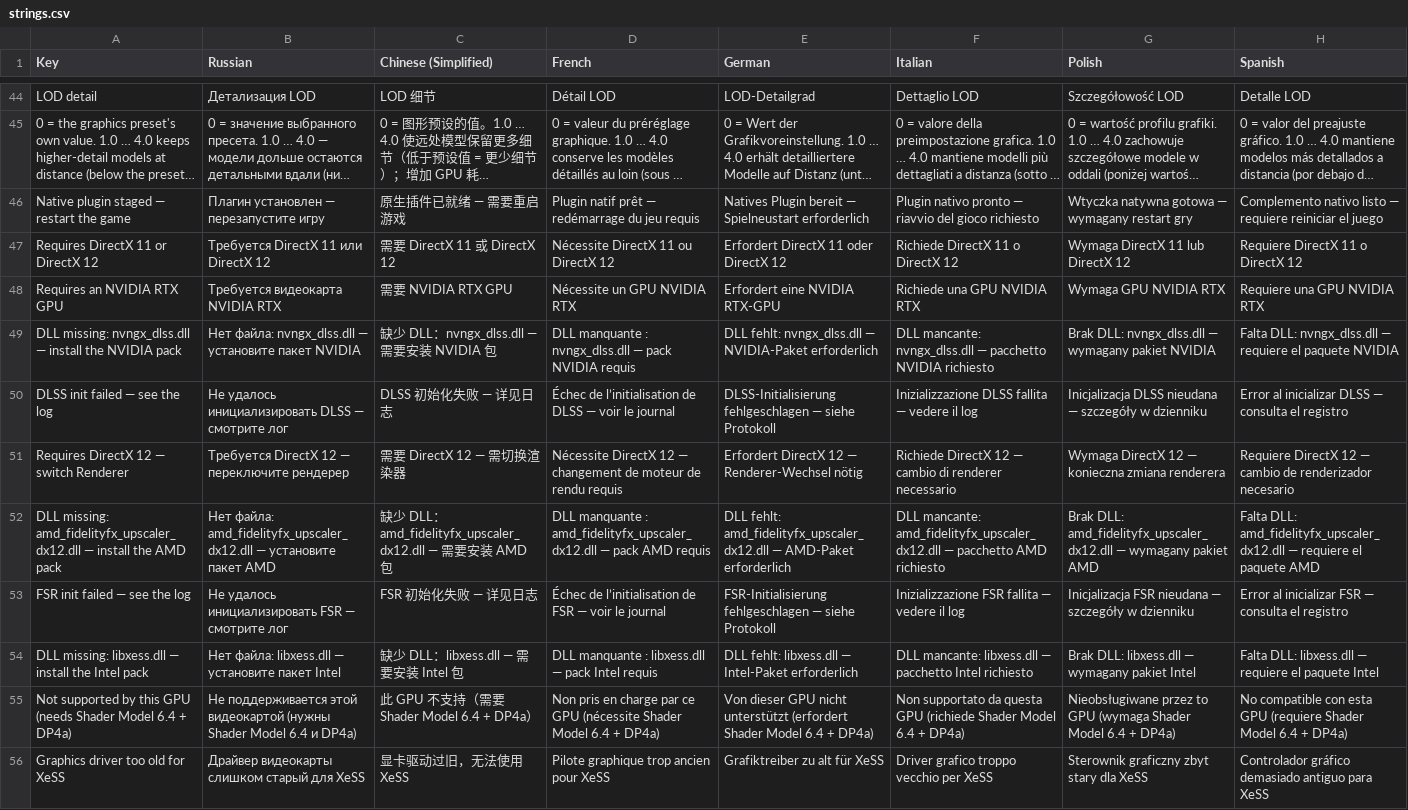
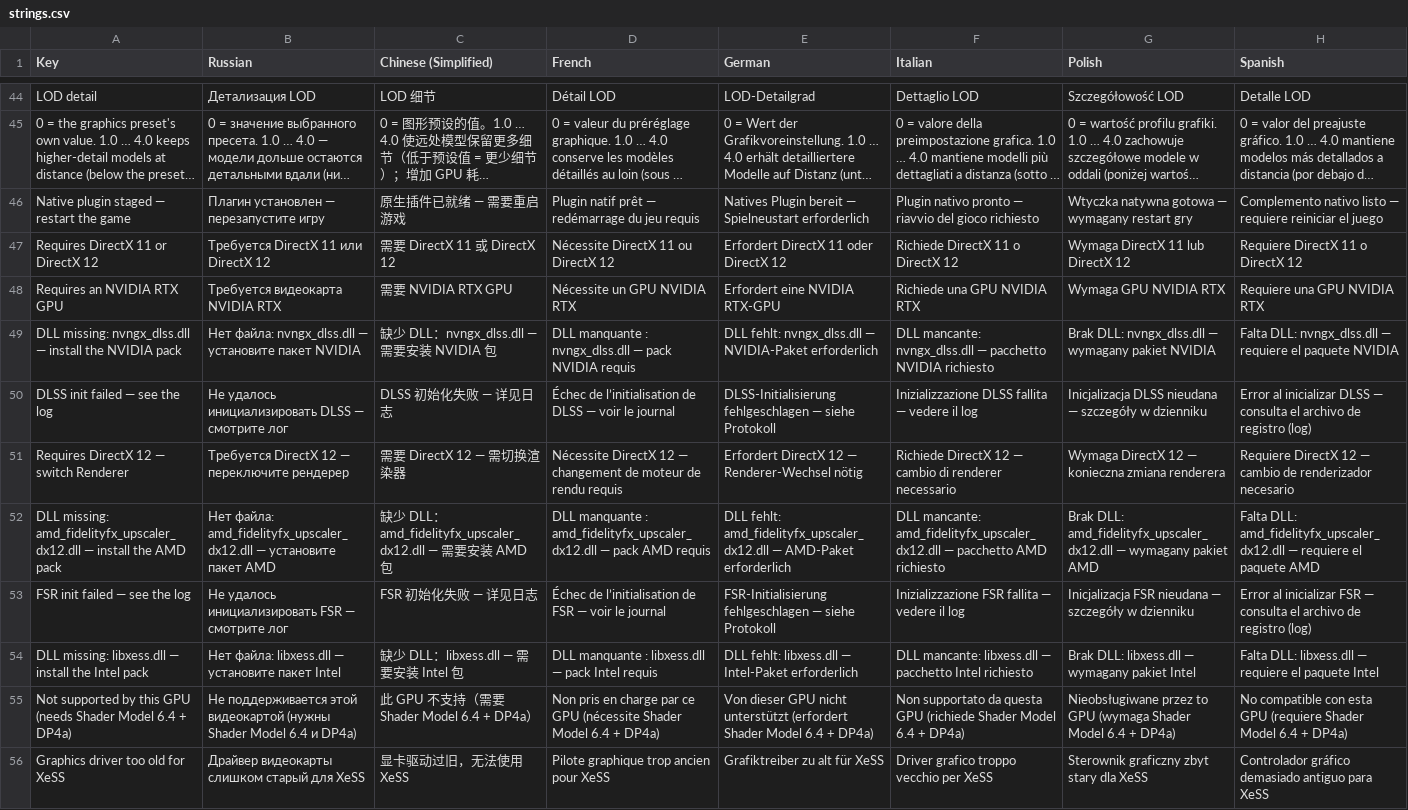
Before and after one commit to UberMorgott/PhoenixPoint-Mod-Renderforge, a CSV file: src/Localization/strings.csv, drawn as a sheet; only a part is shown, gaps mark what is left out; long unchanged cells end in …; the diff covers the shown part only.

Commit message:
fix(l10n): German Strg key name and unambiguous Spanish log wording

```diff
--- a/src/Localization/strings.csv
+++ b/src/Localization/strings.csv
@@ -49,6 +49,6 @@ Requires an NVIDIA RTX GPU,Требуется видеокарта NVIDIA RTX,
 DLL missing: nvngx_dlss.dll — install the NVIDIA pack,Нет файла: nvngx_dlss.dll — установите пакет NVIDIA,缺少 DLL：nvngx_dlss.dll — 需要安装 NVIDIA 包,DLL manquante : nvngx_dlss.dll — pack NVIDIA requis,DLL fehlt: nvngx_dlss.dll — NVIDIA-Paket erforderlich,DLL mancante: nvngx_dlss.dll — pacchetto NVIDIA richiesto,Brak DLL: nvngx_dlss.dll — wymagany pakiet NVIDIA,Falta DLL: nvngx_dlss.dll — requiere el paquete NVIDIA
-DLSS init failed — see the log,Не удалось инициализировать DLSS — смотрите лог,DLSS 初始化失败 — 详见日志,Échec de l’initialisation de DLSS — voir le journal,DLSS-Initialisierung fehlgeschlagen — siehe Protokoll,Inizializzazione DLSS fallita — vedere il log,Inicjalizacja DLSS nieudana — szczegóły w dzienniku,Error al inicializar DLSS — consulta el registro
+DLSS init failed — see the log,Не удалось инициализировать DLSS — смотрите лог,DLSS 初始化失败 — 详见日志,Échec de l’initialisation de DLSS — voir le journal,DLSS-Initialisierung fehlgeschlagen — siehe Protokoll,Inizializzazione DLSS fallita — vedere il log,Inicjalizacja DLSS nieudana — szczegóły w dzienniku,Error al inicializar DLSS — consulta el archivo de registro (log)
 Requires DirectX 12 — switch Renderer,Требуется DirectX 12 — переключите рендерер,需要 DirectX 12 — 需切换渲染器,Nécessite DirectX 12 — changement de moteur de rendu requis,Erfordert DirectX 12 — Renderer-Wechsel nötig,Richiede DirectX 12 — cambio di renderer necessario,Wymaga DirectX 12 — konieczna zmiana renderera,Requiere DirectX 12 — cambio de renderizador necesario
 DLL missing: amd_fidelityfx_upscaler_dx12.dll — install the AMD pack,Нет файла: amd_fidelityfx_upscaler_dx12.dll — установите пакет AMD,缺少 DLL：amd_fidelityfx_upscaler_dx12.dll — 需要安装 AMD 包,DLL manquante : amd_fidelityfx_upscaler_dx12.dll — pack AMD requis,DLL fehlt: amd_fidelityfx_upscaler_dx12.dll — AMD-Paket erforderlich,DLL mancante: amd_fidelityfx_upscaler_dx12.dll — pacchetto AMD richiesto,Brak DLL: amd_fidelityfx_upscaler_dx12.dll — wymagany pakiet AMD,Falta DLL: amd_fidelityfx_upscaler_dx12.dll — requiere el paquete AMD
-FSR init failed — see the log,Не удалось инициализировать FSR — смотрите лог,FSR 初始化失败 — 详见日志,Échec de l’initialisation de FSR — voir le journal,FSR-Initialisierung fehlgeschlagen — siehe Protokoll,Inizializzazione FSR fallita — vedere il log,Inicjalizacja FSR nieudana — szczegóły w dzienniku,Error al inicializar FSR — consulta el registro
+FSR init failed — see the log,Не удалось инициализировать FSR — смотрите лог,FSR 初始化失败 — 详见日志,Échec de l’initialisation de FSR — voir le journal,FSR-Initialisierung fehlgeschlagen — siehe Protokoll,Inizializzazione FSR fallita — vedere il log,Inicjalizacja FSR nieudana — szczegóły w dzienniku,Error al inicializar FSR — consulta el archivo de registro (log)
 DLL missing: libxess.dll — install the Intel pack,Нет файла: libxess.dll — установите пакет Intel,缺少 DLL：libxess.dll — 需要安装 Intel 包,DLL manquante : libxess.dll — pack Intel requis,DLL fehlt: libxess.dll — Intel-Paket erforderlich,DLL mancante: libxess.dll — pacchetto Intel richiesto,Brak DLL: libxess.dll — wymagany pakiet Intel,Falta DLL: libxess.dll — requiere el paquete Intel
```
Also changed, not shown: 4 edited cells elsewhere in this file.
